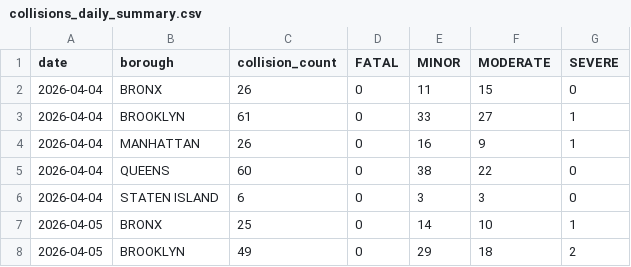
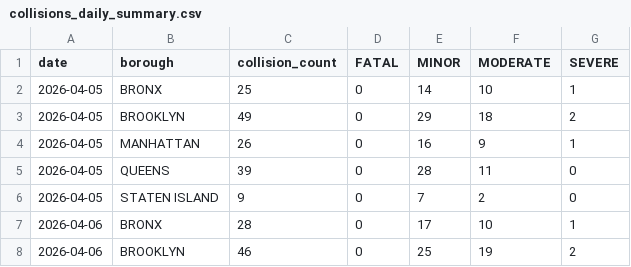
Before and after one commit to AZhuk30/WeatherImpactOnCarAccidentsAuto, a CSV file: data/processed/collisions_daily_summary.csv, drawn as a sheet; only a part is shown; the shorter side is filled out with more unchanged rows; the diff names each change by its address in the sheet, - before the commit and + after, or states it on an @@ line.

```diff
--- a/data/processed/collisions_daily_summary.csv
+++ b/data/processed/collisions_daily_summary.csv
-row 2: 2026-04-04 | BRONX | 26 | 0 | 11 | 15 | 0
-row 3: 2026-04-04 | BROOKLYN | 61 | 0 | 33 | 27 | 1
-row 4: 2026-04-04 | MANHATTAN | 26 | 0 | 16 | 9 | 1
-row 5: 2026-04-04 | QUEENS | 60 | 0 | 38 | 22 | 0
-row 6: 2026-04-04 | STATEN ISLAND | 6 | 0 | 3 | 3 | 0
```
Also changed, not shown: data/processed/weather_daily_summary.csv, data/processed/weather_master.csv, 1 other file.
